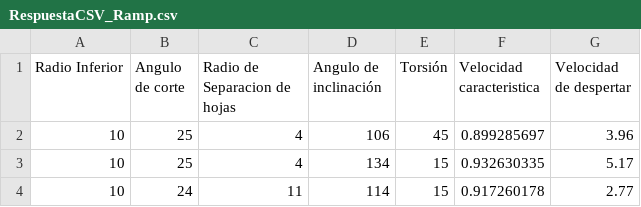
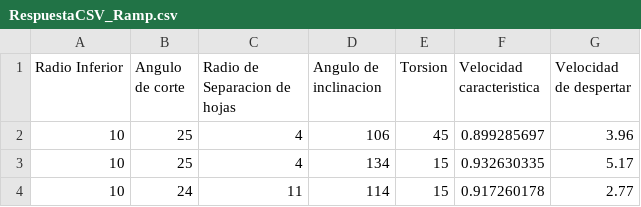
Before and after one commit to Duchanoy/TowardScaleWindTurbineModel-, a CSV file: Datos Procesados/RespuestaCSV_Ramp.csv, drawn as a sheet; only a part is shown.

Commit message:
utf8 modification

```diff
--- a/Datos Procesados/RespuestaCSV_Ramp.csv
+++ b/Datos Procesados/RespuestaCSV_Ramp.csv
@@ -1,2 +1,2 @@
-Radio Inferior,Angulo de corte,Radio de Separacion de hojas,Angulo de inclinación,Torsión,Velocidad caracteristica,Velocidad de despertar
+Radio Inferior,Angulo de corte,Radio de Separacion de hojas,Angulo de inclinacion,Torsion,Velocidad caracteristica,Velocidad de despertar
 10,25,4,106,45,0.899285697,3.96
```
